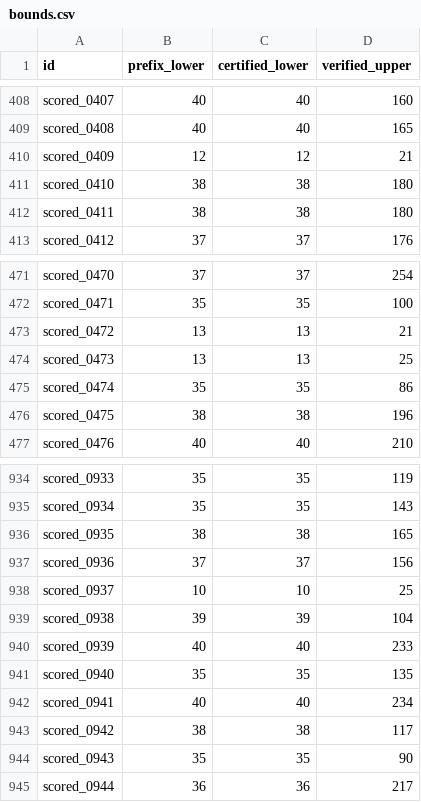
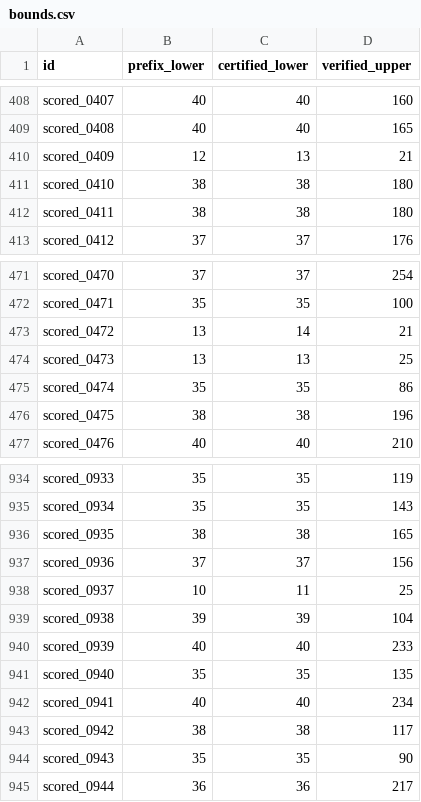
Before and after one commit to Doubao-of-hy/Santa_2026, a CSV file: proofs_ext/bounds.csv, drawn as a sheet; only a part is shown, gaps mark what is left out.

Commit message:
Certify budget-3 UNSAT on scored_0937, scored_0409, scored_0472 (total 33,594)
Three more independently rechecked lower-bound raises; README decision
table is now generated from the per-decision receipts. Untrack the
transient receipt lock file.

```diff
--- a/proofs_ext/bounds.csv
+++ b/proofs_ext/bounds.csv
@@ -409,3 +409,3 @@ scored_0407,40,40,160
 scored_0408,40,40,165
-scored_0409,12,12,21
+scored_0409,12,13,21
 scored_0410,38,38,180
@@ -472,3 +472,3 @@ scored_0470,37,37,254
 scored_0471,35,35,100
-scored_0472,13,13,21
+scored_0472,13,14,21
 scored_0473,13,13,25
@@ -937,3 +937,3 @@ scored_0935,38,38,165
 scored_0936,37,37,156
-scored_0937,10,10,25
+scored_0937,10,11,25
 scored_0938,39,39,104
```
Also changed, not shown: 6 other files.
